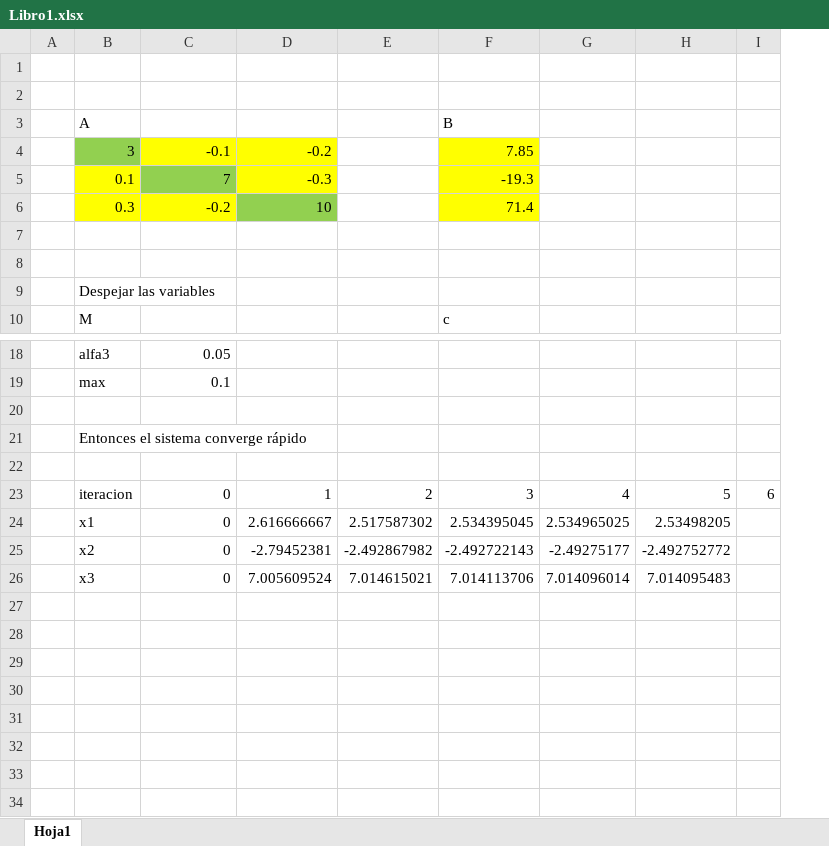
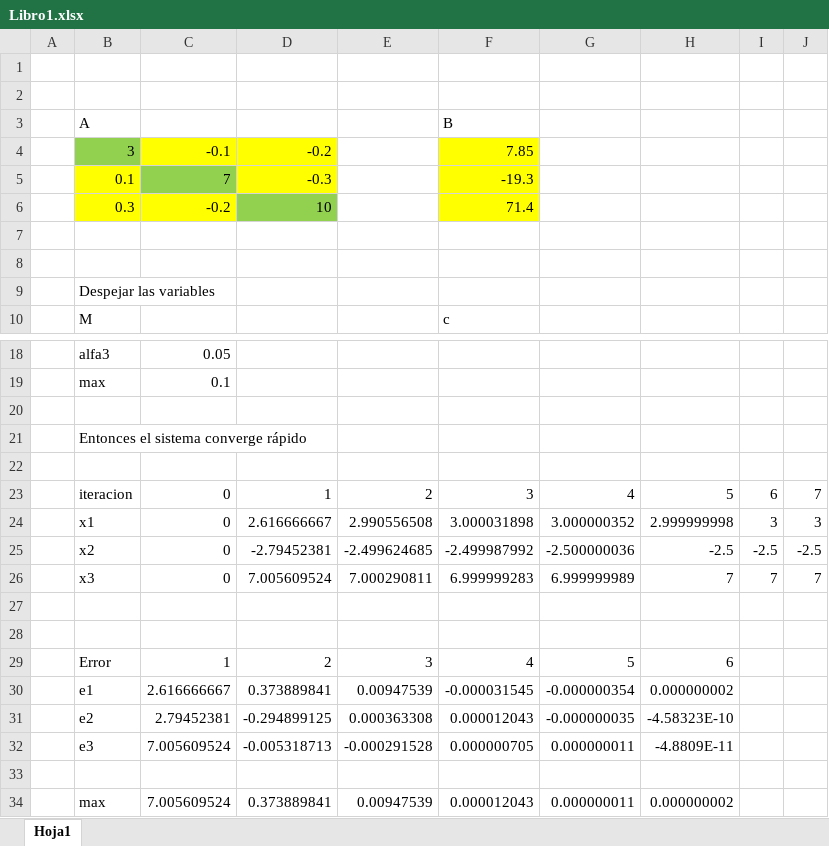
Before and after one commit to RepolloDev/Notas-de-la-universidad, an Excel workbook: metodos_numericos/clase9/assets/Libro1.xlsx, sheet Hoja1, drawn as a sheet; only a part is shown, gaps mark what is left out; values as stored, in another font and other column widths than the file's, no borders; charts and pictures not drawn; removed rows and columns are numbered as before the commit, all else as after; the diff names each change by its address in the sheet, - before the commit and + after, or states it on an @@ line.

Commit message:
Agregado de errores

```diff
--- a/metodos_numericos/clase9/assets/Libro1.xlsx (sheet Hoja1)
+++ b/metodos_numericos/clase9/assets/Libro1.xlsx (sheet Hoja1)
-column E, rows 23-26: 2 | 2.517587302 | -2.492867982 | 7.014615021
+column E, rows 23-26: 2 | 2.990556508 | -2.499624685 | 7.000290811
-column G, rows 23-26: 4 | 2.534965025 | -2.49275177 | 7.014096014
-column H, rows 23-26: 5 | 2.53498205 | -2.492752772 | 7.014095483
+column G, rows 23-26: 4 | 3.000000352 | -2.500000036 | 6.999999989
+column H, rows 23-26: 5 | 2.999999998 | -2.5 | 7
+column J, rows 23-26: 7 | 3 | -2.5 | 7
-F24: 2.534395045
+F24: 3.000031898
-I24: (empty)
+I24: 3
-F25: -2.492722143
+F25: -2.499987992
-I25: (empty)
+I25: -2.5
-F26: 7.014113706
+F26: 6.999999283
-I26: (empty)
+I26: 7
+row 27: (empty)
+row 28: (empty)
+row 29:  | Error | 1 | 2 | 3 | 4 | 5 | 6
+row 30:  | e1 | 2.616666667 | 0.373889841 | 0.00947539 | -0.000031545 | -0.000000354 | 0.000000002
+row 31:  | e2 | 2.79452381 | -0.294899125 | 0.000363308 | 0.000012043 | -0.000000035 | -4.58323E-10
+row 32:  | e3 | 7.005609524 | -0.005318713 | -0.000291528 | 0.000000705 | 0.000000011 | -4.8809E-11
+row 33: (empty)
+row 34:  | max | 7.005609524 | 0.373889841 | 0.00947539 | 0.000012043 | 0.000000011 | 0.000000002
```
Also changed, not shown: charts or pictures.
